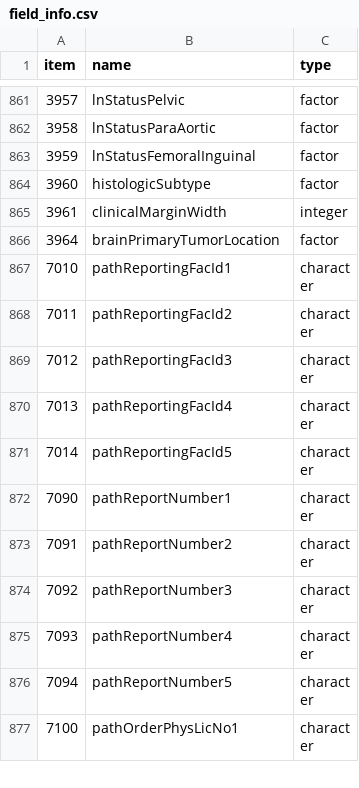
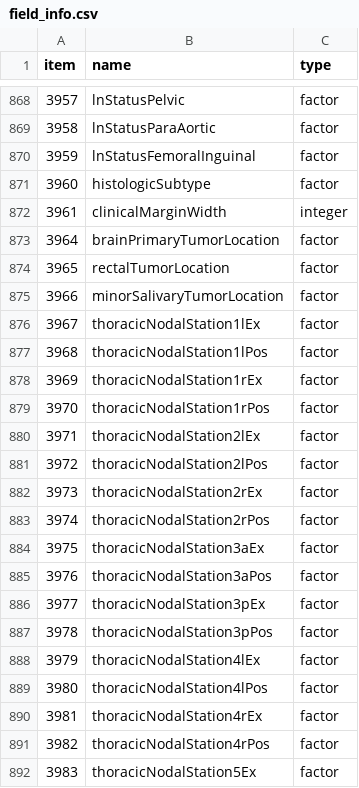
Before and after one commit to WerthPADOH/naaccr, a CSV file: data-raw/field_info.csv, drawn as a sheet; only a part is shown, gaps mark what is left out; the shorter side is filled out with more unchanged rows; the diff covers the shown part only.

```diff
--- a/data-raw/field_info.csv
+++ b/data-raw/field_info.csv
@@ -866 +873,20 @@
 3964,"brainPrimaryTumorLocation","factor"
+3965,"rectalTumorLocation","factor"
+3966,"minorSalivaryTumorLocation","factor"
+3967,"thoracicNodalStation1lEx","factor"
+3968,"thoracicNodalStation1lPos","factor"
+3969,"thoracicNodalStation1rEx","factor"
+3970,"thoracicNodalStation1rPos","factor"
+3971,"thoracicNodalStation2lEx","factor"
+3972,"thoracicNodalStation2lPos","factor"
+3973,"thoracicNodalStation2rEx","factor"
+3974,"thoracicNodalStation2rPos","factor"
+3975,"thoracicNodalStation3aEx","factor"
+3976,"thoracicNodalStation3aPos","factor"
+3977,"thoracicNodalStation3pEx","factor"
+3978,"thoracicNodalStation3pPos","factor"
+3979,"thoracicNodalStation4lEx","factor"
+3980,"thoracicNodalStation4lPos","factor"
+3981,"thoracicNodalStation4rEx","factor"
+3982,"thoracicNodalStation4rPos","factor"
+3983,"thoracicNodalStation5Ex","factor"
```
Also changed, not shown: 32 added rows elsewhere in this file, data-raw/field_code_scheme.csv, 9 other files.
